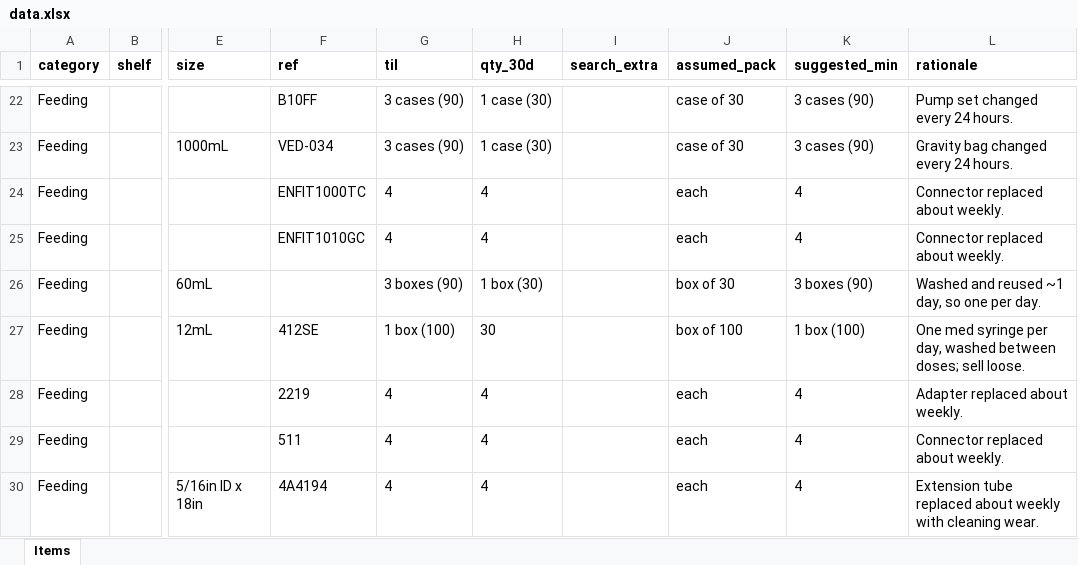
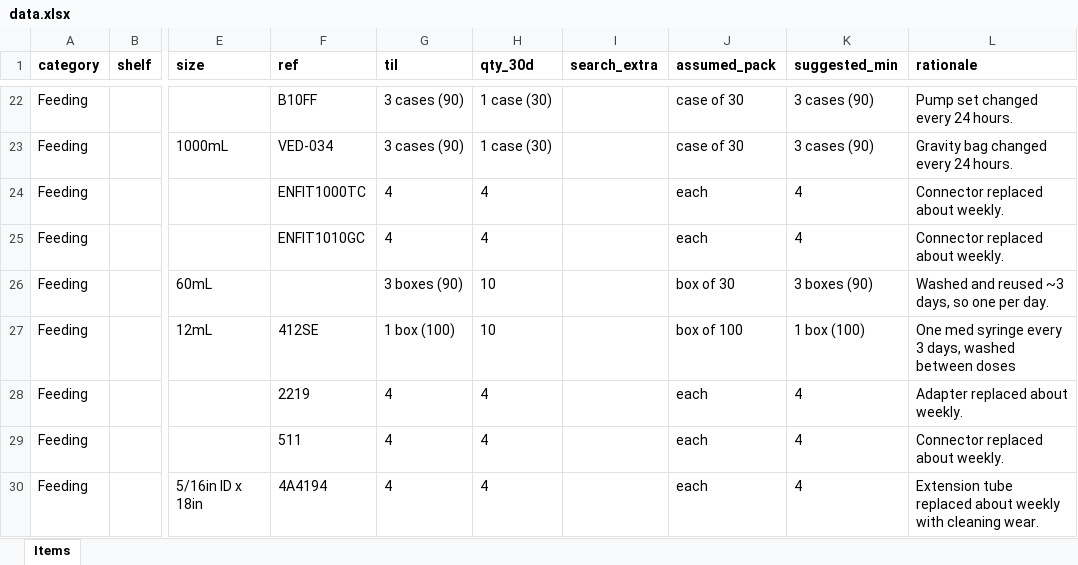
Before and after one commit to broncos-physic/op_supplies, an Excel workbook: data.xlsx, sheet Items, drawn as a sheet; only a part is shown, gaps mark what is left out; values as stored, in another font and other column widths than the file's, no borders; table styles not drawn; the diff names each change by its address in the sheet, - before the commit and + after, or states it on an @@ line.

Commit message:
Enfit syringes
One syringe every 3 days

```diff
--- a/data.xlsx (sheet Items)
+++ b/data.xlsx (sheet Items)
-H26 (qty_30d): 1 box (30)
+H26 (qty_30d): 10
-L26 (rationale): Washed and reused ~1 day, so one per day.
+L26 (rationale): Washed and reused ~3 days, so one per day.
-H27 (qty_30d): 30
+H27 (qty_30d): 10
-L27 (rationale): …med syringe per day, washed between doses; sell loose.
+L27 (rationale): …med syringe every 3 days, washed between doses
```
